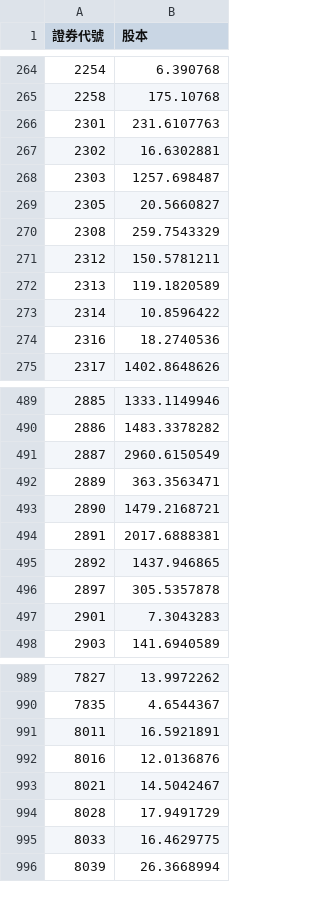
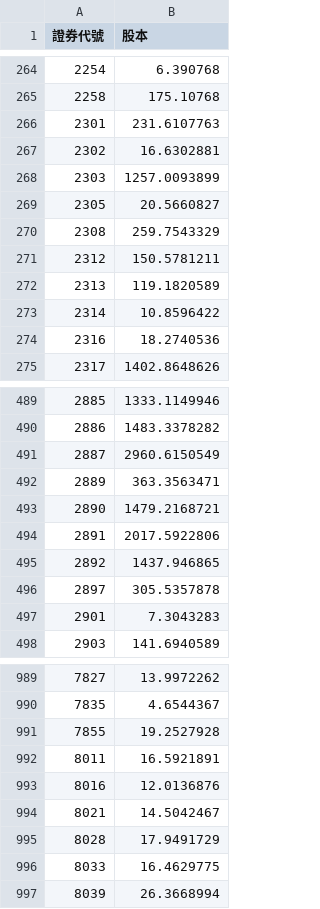
Before and after one commit to lucaslu8812-maker/Short_Sale_Utilization_Rate-Listed_Stocks, a CSV file: cap.csv, drawn as a sheet; only a part is shown, gaps mark what is left out.

```diff
--- a/cap.csv
+++ b/cap.csv
@@ -267,3 +267,3 @@
 2302,16.6302881
-2303,1257.698487
+2303,1257.0093899
 2305,20.5660827
@@ -493,3 +493,3 @@
 2890,1479.2168721
-2891,2017.6888381
+2891,2017.5922806
 2892,1437.946865
@@ -990,2 +990,3 @@
 7835,4.6544367
+7855,19.2527928
 8011,16.5921891
```
